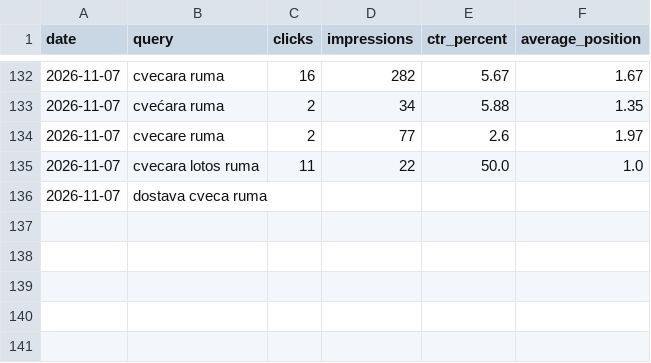
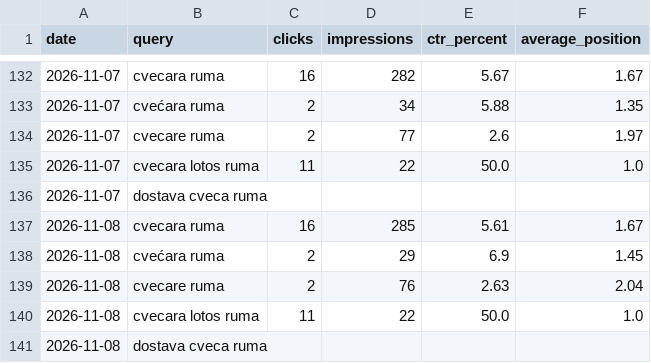
Before and after one commit to darkotosic/lotos-seo-monitornig, a CSV file: reports/ruma-rank-history.csv, drawn as a sheet; only a part is shown, gaps mark what is left out.

```diff
--- a/reports/ruma-rank-history.csv
+++ b/reports/ruma-rank-history.csv
@@ -136 +136,6 @@
 2026-11-07,dostava cveca ruma,,,,
+2026-11-08,cvecara ruma,16,285,5.61,1.67
+2026-11-08,cvećara ruma,2,29,6.9,1.45
+2026-11-08,cvecare ruma,2,76,2.63,2.04
+2026-11-08,cvecara lotos ruma,11,22,50.0,1.0
+2026-11-08,dostava cveca ruma,,,,
```
Also changed, not shown: reports/indjija-history.csv, reports/indjija-keywords.csv, 10 other files.
